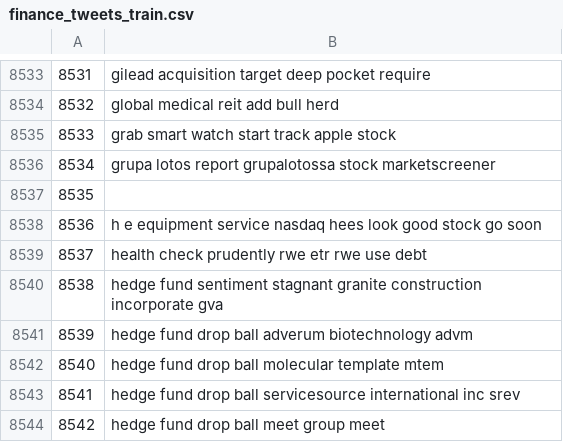
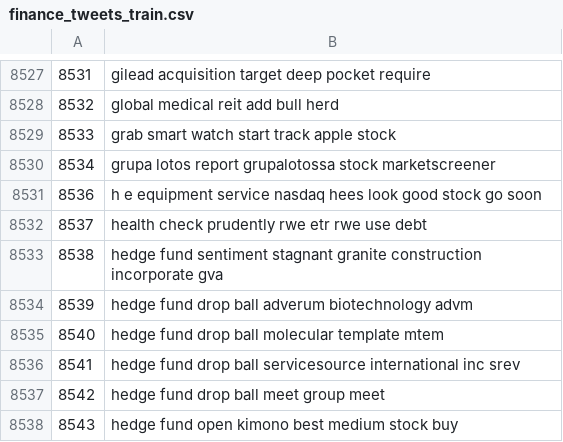
Before and after one commit to ddcots24/Twitter-Finance-NLP, a CSV file: finance_tweets_train.csv, drawn as a sheet; only a part is shown, gaps mark what is left out; the shorter side is filled out with more unchanged rows; the diff covers the shown part only; the diff names each change by its address in the sheet, - before the commit and + after, or states it on an @@ line.

```diff
--- a/finance_tweets_train.csv
+++ b/finance_tweets_train.csv
-row 8537: 8535
```
Also changed, not shown: 8 removed rows elsewhere in this file, 2 other files.
